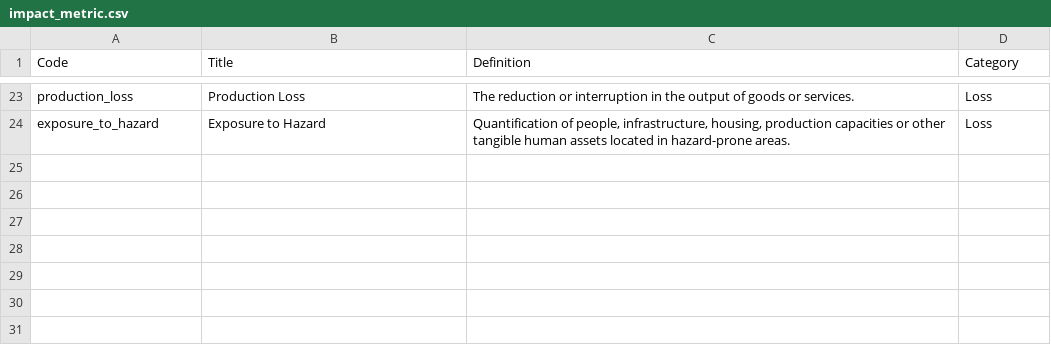
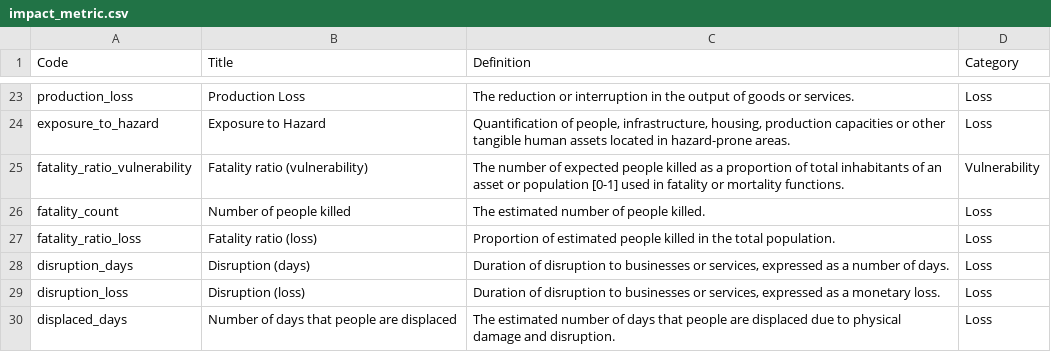
Before and after one commit to GFDRR/rdl-standard, a CSV file: schema/codelists/open/impact_metric.csv, drawn as a sheet; only a part is shown, gaps mark what is left out.

Commit message:
Updates to codelists based on branch codelist_update_imt

```diff
--- a/schema/codelists/open/impact_metric.csv
+++ b/schema/codelists/open/impact_metric.csv
@@ -24 +24,7 @@ production_loss,Production Loss,The reduction or interruption in the output of g
 exposure_to_hazard,Exposure to Hazard,"Quantification of people, infrastructure, housing, production capacities or other tangible human assets located in hazard-prone areas.",Loss
+fatality_ratio_vulnerability,Fatality ratio (vulnerability),The number of expected people killed as a proportion of total inhabitants of an asset or population [0-1] used in fatality or mortality functions.,Vulnerability
+fatality_count,Number of people killed,The estimated number of people killed.,Loss
+fatality_ratio_loss,Fatality ratio (loss),Proportion of estimated people killed in the total population.,Loss
+disruption_days,Disruption (days),"Duration of disruption to businesses or services, expressed as a number of days.",Loss
+disruption_loss,Disruption (loss),"Duration of disruption to businesses or services, expressed as a monetary loss.",Loss
+displaced_days,Number of days that people are displaced,The estimated number of days that people are displaced due to physical damage and disruption.,Loss
```
Also changed, not shown: schema/codelists/closed/metric_dimension.csv.
